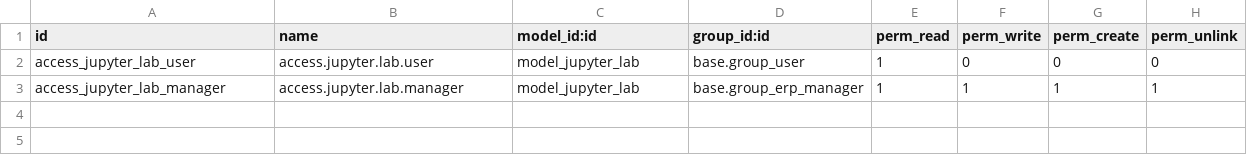
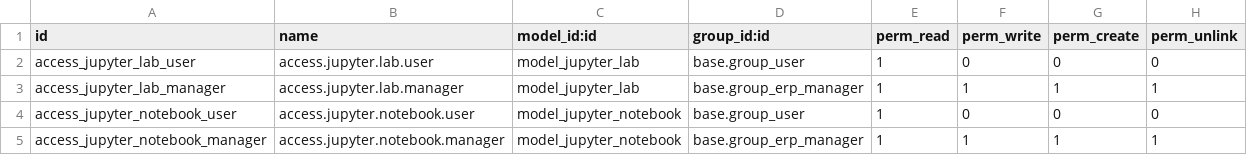
Before and after one commit to Mint-System/Odoo-Apps-Data-Analytic, a CSV file: jupyter_lab/security/ir.model.access.csv, drawn as a sheet.

Commit message:
feat: implement Jupyter Lab state transitions, notebook management, and enhanced startup with token persistence and log monitoring

```diff
--- a/jupyter_lab/security/ir.model.access.csv
+++ b/jupyter_lab/security/ir.model.access.csv
@@ -3 +3,3 @@ access_jupyter_lab_user,access.jupyter.lab.user,model_jupyter_lab,base.group_use
 access_jupyter_lab_manager,access.jupyter.lab.manager,model_jupyter_lab,base.group_erp_manager,1,1,1,1
+access_jupyter_notebook_user,access.jupyter.notebook.user,model_jupyter_notebook,base.group_user,1,0,0,0
+access_jupyter_notebook_manager,access.jupyter.notebook.manager,model_jupyter_notebook,base.group_erp_manager,1,1,1,1
```
Also changed, not shown: 11 other files.
